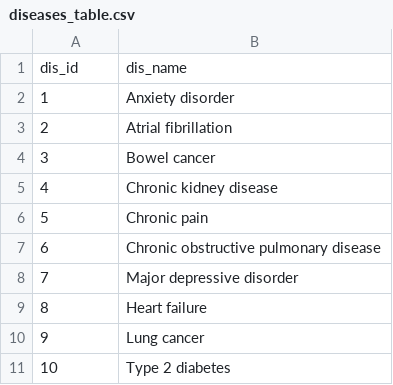
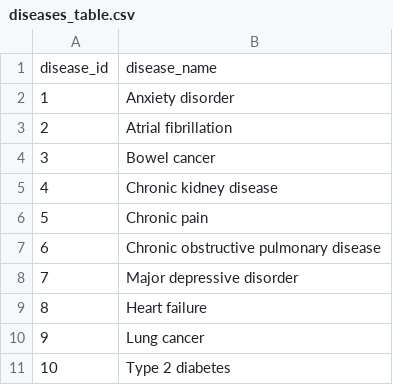
Before and after one commit to Raiet-Bekirov/HPDM172_assignment, a CSV file: data_generation/generated_data_csv/diseases_table.csv, drawn as a sheet.

```diff
--- a/data_generation/generated_data_csv/diseases_table.csv
+++ b/data_generation/generated_data_csv/diseases_table.csv
@@ -1,2 +1,2 @@
-"dis_id","dis_name"
+"disease_id","disease_name"
 1,"Anxiety disorder"
```
Also changed, not shown: data_generation/generated_data_csv/appointments_table.csv, data_generation/generated_data_csv/doctors_table.csv, 6 other files.
